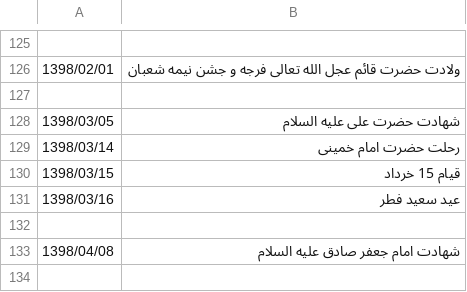
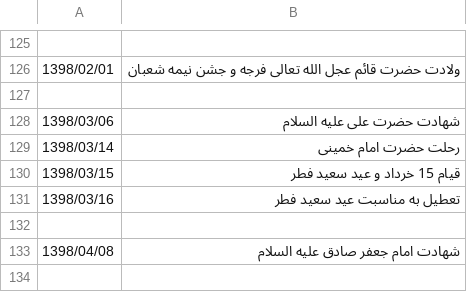
Before and after one commit to VahidN/PersianBingCalendar, a CSV file: PersianBingCalendar/bin/Release/Data/holidays.csv, drawn as a sheet; only a part is shown, gaps mark what is left out.

Commit message:
update holidays.csv

```diff
--- a/PersianBingCalendar/bin/Release/Data/holidays.csv
+++ b/PersianBingCalendar/bin/Release/Data/holidays.csv
@@ -127,6 +127,6 @@
 
-"1398/03/05","شهادت حضرت علی علیه السلام"
+"1398/03/06","شهادت حضرت علی علیه السلام"
 "1398/03/14","رحلت حضرت امام خمینی"
-"1398/03/15","قیام 15 خرداد"
-"1398/03/16","عید سعید فطر"
+"1398/03/15","قیام 15 خرداد و عید سعید فطر"
+"1398/03/16","تعطیل به مناسبت عید سعید فطر"
 
```
